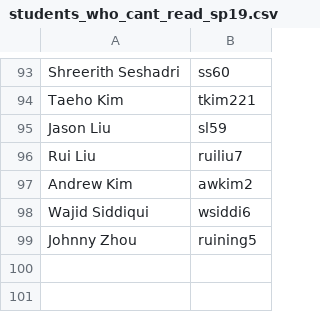
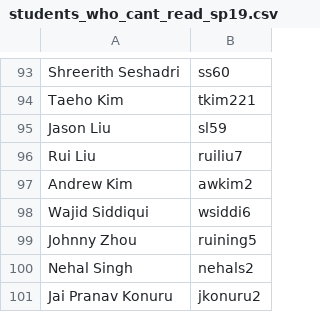
Before and after one commit to AlexMackowiak/TimeslotAssignment, a CSV file: students_who_cant_read_sp19.csv, drawn as a sheet; only a part is shown, gaps mark what is left out.

Commit message:
Updating students who couldn't read

```diff
--- a/students_who_cant_read_sp19.csv
+++ b/students_who_cant_read_sp19.csv
@@ -99 +99,3 @@ Wajid Siddiqui,wsiddi6
 Johnny Zhou,ruining5
+Nehal Singh,nehals2
+Jai Pranav Konuru,jkonuru2
```
